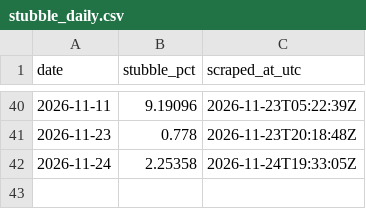
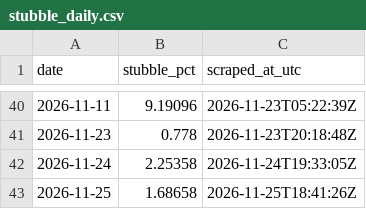
Before and after one commit to mrafiuddin50/ews-scraper, a CSV file: data/dss_page/stubble_daily.csv, drawn as a sheet; only a part is shown, gaps mark what is left out.

```diff
--- a/data/dss_page/stubble_daily.csv
+++ b/data/dss_page/stubble_daily.csv
@@ -42 +42,2 @@ date,stubble_pct,scraped_at_utc
 2026-11-24,2.25358,2026-11-24T19:33:05Z
+2026-11-25,1.68658,2026-11-25T18:41:26Z
```
Also changed, not shown: data/dss/daily_summary.csv, data/dss/history.csv, 11 other files.
